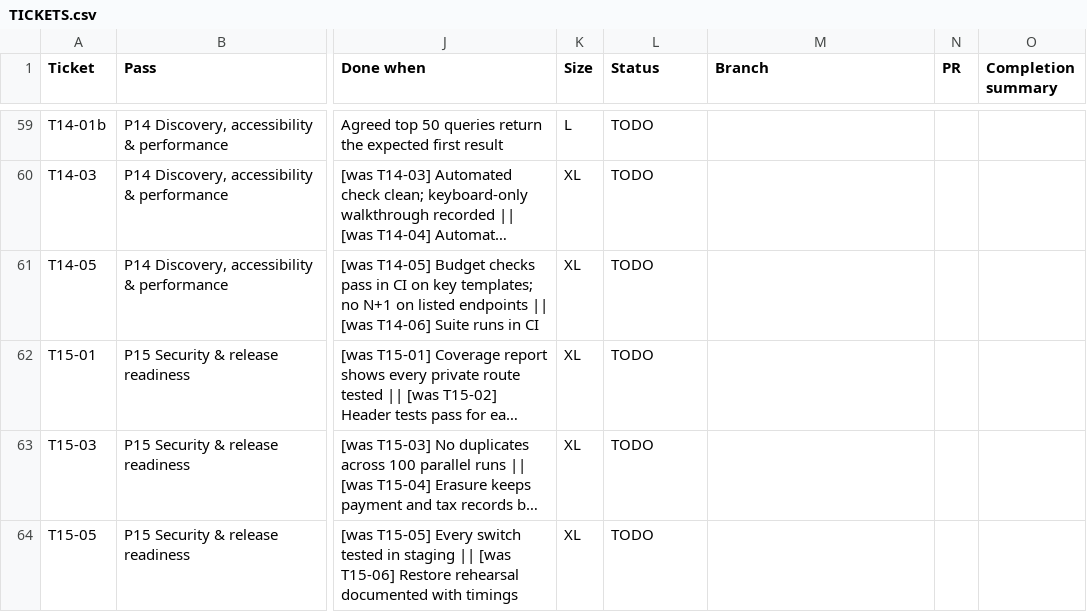
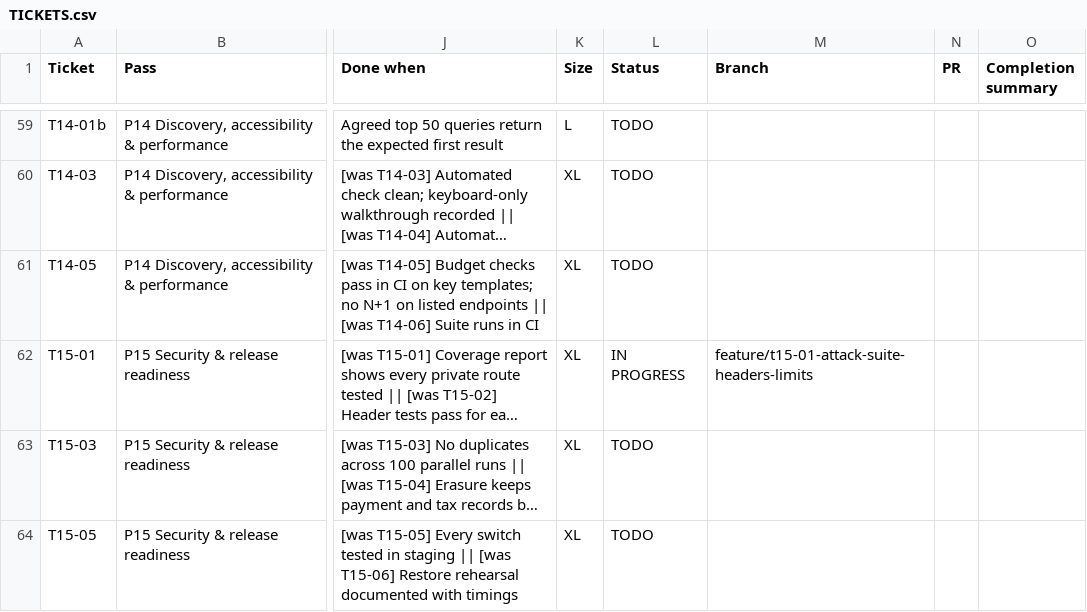
Before and after one commit to holyworthh/holypearls, a CSV file: docs/tracker/TICKETS.csv, drawn as a sheet; only a part is shown, gaps mark what is left out; long unchanged cells end in …; the diff names each change by its address in the sheet, - before the commit and + after, or states it on an @@ line.

Commit message:
docs(t15-01): start

```diff
--- a/docs/tracker/TICKETS.csv
+++ b/docs/tracker/TICKETS.csv
-L62 (Status): TODO
+L62 (Status): IN PROGRESS
-M62 (Branch): (empty)
+M62 (Branch): feature/t15-01-attack-suite-headers-limits
```
